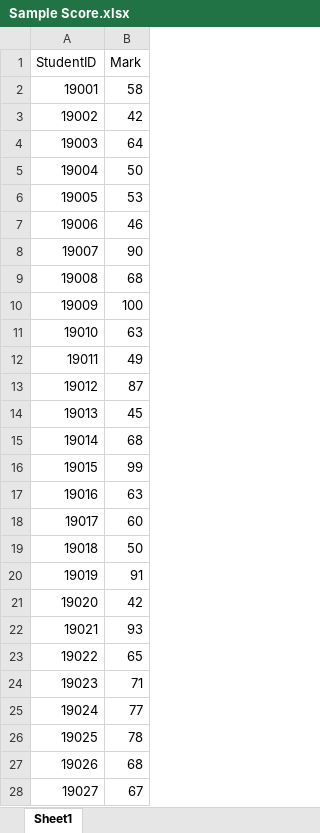
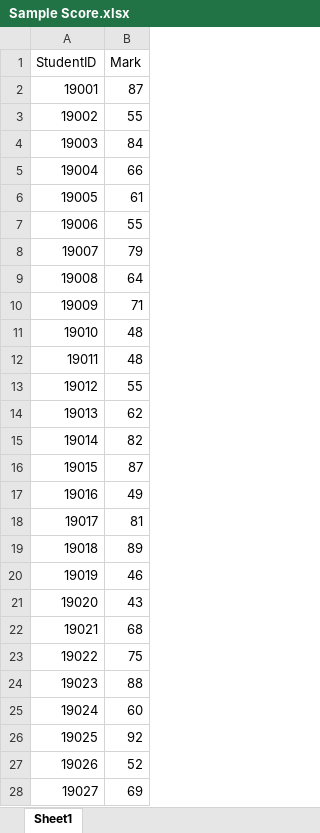
Before and after one commit to warmaster726/F5-ICT-SBA-python, an Excel workbook: Sample Score.xlsx, sheet Sheet1, drawn as a sheet; only a part is shown; values as stored, in another font and other column widths than the file's, no borders; the diff covers the shown part only; the diff names each change by its address in the sheet, - before the commit and + after, or states it on an @@ line.

```diff
--- a/Sample Score.xlsx (sheet Sheet1)
+++ b/Sample Score.xlsx (sheet Sheet1)
-B2 (Mark): 58
+B2 (Mark): 87
-B3 (Mark): 42
+B3 (Mark): 55
-B4 (Mark): 64
+B4 (Mark): 84
-B5 (Mark): 50
+B5 (Mark): 66
-B6 (Mark): 53
+B6 (Mark): 61
-B7 (Mark): 46
+B7 (Mark): 55
-B8 (Mark): 90
+B8 (Mark): 79
-B9 (Mark): 68
+B9 (Mark): 64
-B10 (Mark): 100
+B10 (Mark): 71
-B11 (Mark): 63
+B11 (Mark): 48
-B12 (Mark): 49
+B12 (Mark): 48
-B13 (Mark): 87
+B13 (Mark): 55
-B14 (Mark): 45
+B14 (Mark): 62
-B15 (Mark): 68
+B15 (Mark): 82
-B16 (Mark): 99
+B16 (Mark): 87
-B17 (Mark): 63
+B17 (Mark): 49
-B18 (Mark): 60
+B18 (Mark): 81
-B19 (Mark): 50
+B19 (Mark): 89
-B20 (Mark): 91
+B20 (Mark): 46
-B21 (Mark): 42
+B21 (Mark): 43
-B22 (Mark): 93
+B22 (Mark): 68
-B23 (Mark): 65
+B23 (Mark): 75
-B24 (Mark): 71
+B24 (Mark): 88
-B25 (Mark): 77
+B25 (Mark): 60
-B26 (Mark): 78
+B26 (Mark): 92
-B27 (Mark): 68
+B27 (Mark): 52
-B28 (Mark): 67
+B28 (Mark): 69
```
Also changed, not shown: 72 edited cells elsewhere in this sheet, 3 other files.
